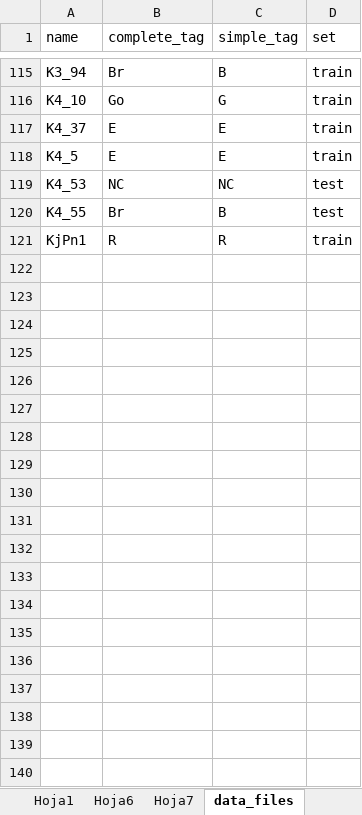
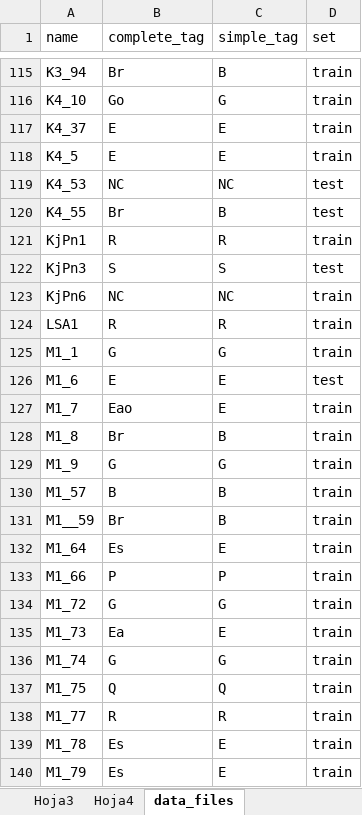
Before and after one commit to edluksss/TFG, an Excel workbook: res/data_files.xlsx, sheet data_files, drawn as a sheet; only a part is shown, gaps mark what is left out; values as stored, in another font and other column widths than the file's, no borders; charts and pictures not drawn; the diff covers the shown part only; the diff names each change by its address in the sheet, - before the commit and + after, or states it on an @@ line.

Commit message:
fin clasificiación y reparto train test

```diff
--- a/res/data_files.xlsx (sheet data_files)
+++ b/res/data_files.xlsx (sheet data_files)
-sheet tab: Hoja1
-sheet tab: Hoja6
-sheet tab: Hoja7
+sheet tab: Hoja3
+sheet tab: Hoja4
+row 122: KjPn3 | S | S | test
+row 123: KjPn6 | NC | NC | train
+row 124: LSA1 | R | R | train
+row 125: M1_1 | G | G | train
+row 126: M1_6 | E | E | test
+row 127: M1_7 | Eao | E | train
+row 128: M1_8 | Br | B | train
+row 129: M1_9 | G | G | train
+row 130: M1_57 | B | B | train
+row 131: M1__59 | Br | B | train
+row 132: M1_64 | Es | E | train
+row 133: M1_66 | P | P | train
+row 134: M1_72 | G | G | train
+row 135: M1_73 | Ea | E | train
+row 136: M1_74 | G | G | train
+row 137: M1_75 | Q | Q | train
+row 138: M1_77 | R | R | train
+row 139: M1_78 | Es | E | train
+row 140: M1_79 | Es | E | train
```
Also changed, not shown: 77 added rows elsewhere in this sheet, charts or pictures, 1 other file.
